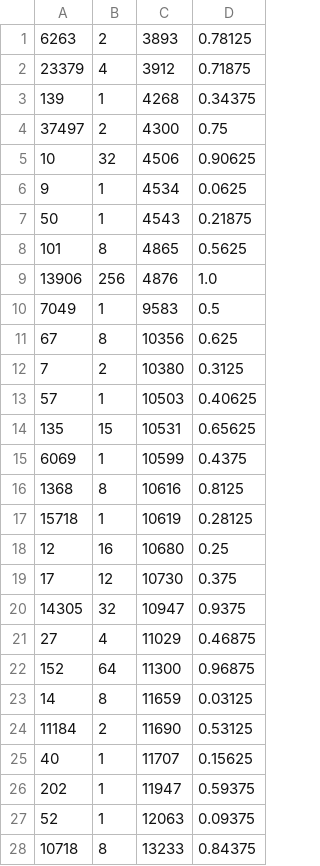
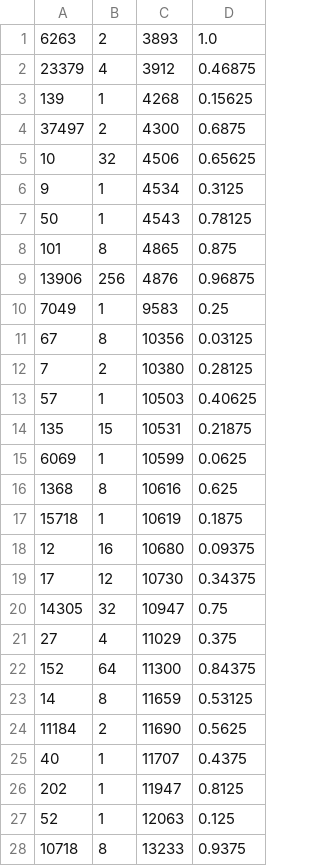
Before and after one commit to DjoserKhemSimeu/scheduling-simulator, a CSV file: src/simulator/training-data/set-r-0.csv, drawn as a sheet; only a part is shown; the diff covers the shown part only.

```diff
--- a/src/simulator/training-data/set-r-0.csv
+++ b/src/simulator/training-data/set-r-0.csv
@@ -1,28 +1,28 @@
-6263,2,3893,0.78125
-23379,4,3912,0.71875
-139,1,4268,0.34375
-37497,2,4300,0.75
-10,32,4506,0.90625
-9,1,4534,0.0625
-50,1,4543,0.21875
-101,8,4865,0.5625
-13906,256,4876,1.0
-7049,1,9583,0.5
-67,8,10356,0.625
-7,2,10380,0.3125
+6263,2,3893,1.0
+23379,4,3912,0.46875
+139,1,4268,0.15625
+37497,2,4300,0.6875
+10,32,4506,0.65625
+9,1,4534,0.3125
+50,1,4543,0.78125
+101,8,4865,0.875
+13906,256,4876,0.96875
+7049,1,9583,0.25
+67,8,10356,0.03125
+7,2,10380,0.28125
 57,1,10503,0.40625
-135,15,10531,0.65625
-6069,1,10599,0.4375
-1368,8,10616,0.8125
-15718,1,10619,0.28125
-12,16,10680,0.25
-17,12,10730,0.375
-14305,32,10947,0.9375
-27,4,11029,0.46875
-152,64,11300,0.96875
-14,8,11659,0.03125
-11184,2,11690,0.53125
-40,1,11707,0.15625
-202,1,11947,0.59375
-52,1,12063,0.09375
-10718,8,13233,0.84375
+135,15,10531,0.21875
+6069,1,10599,0.0625
+1368,8,10616,0.625
+15718,1,10619,0.1875
+12,16,10680,0.09375
+17,12,10730,0.34375
+14305,32,10947,0.75
+27,4,11029,0.375
+152,64,11300,0.84375
+14,8,11659,0.53125
+11184,2,11690,0.5625
+40,1,11707,0.4375
+202,1,11947,0.8125
+52,1,12063,0.125
+10718,8,13233,0.9375
```
Also changed, not shown: 4 edited cells elsewhere in this file, src/simulator/current-simulation.csv, src/simulator/training-data/global_training_data.csv, 51 other files.
